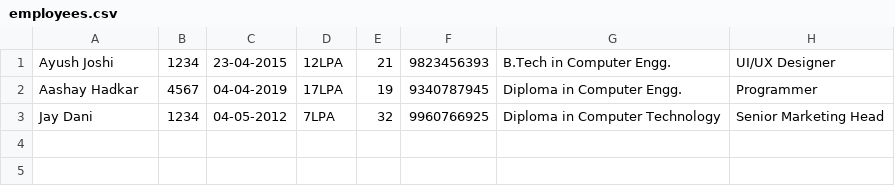
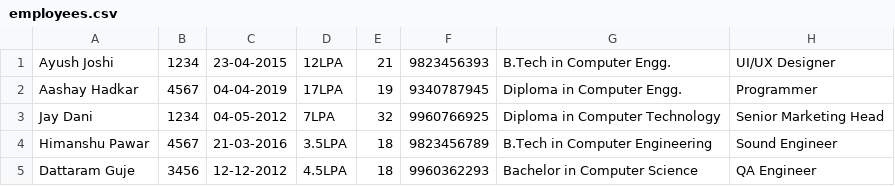
Before and after one commit to adwait-rao/HRManagement, a CSV file: employees.csv, drawn as a sheet; the diff names each change by its address in the sheet, - before the commit and + after, or states it on an @@ line.

```diff
--- a/employees.csv
+++ b/employees.csv
+row 4: Himanshu Pawar | 4567 | 21-03-2016 | 3.5LPA | 18 | 9823456789 | B.Tech in Computer Engineering | Sound Engineer
+row 5: Dattaram Guje | 3456 | 12-12-2012 | 4.5LPA | 18 | 9960362293 | Bachelor in Computer Science | QA Engineer
```
Also changed, not shown: 1 other file.
